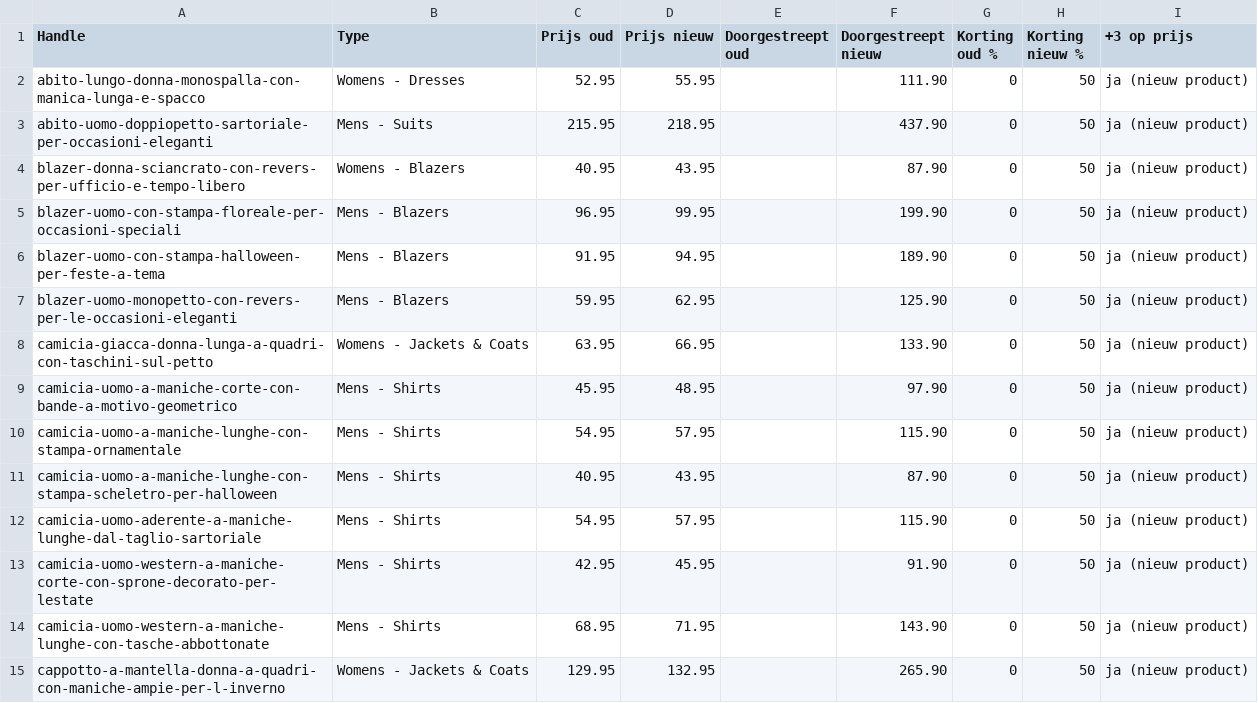
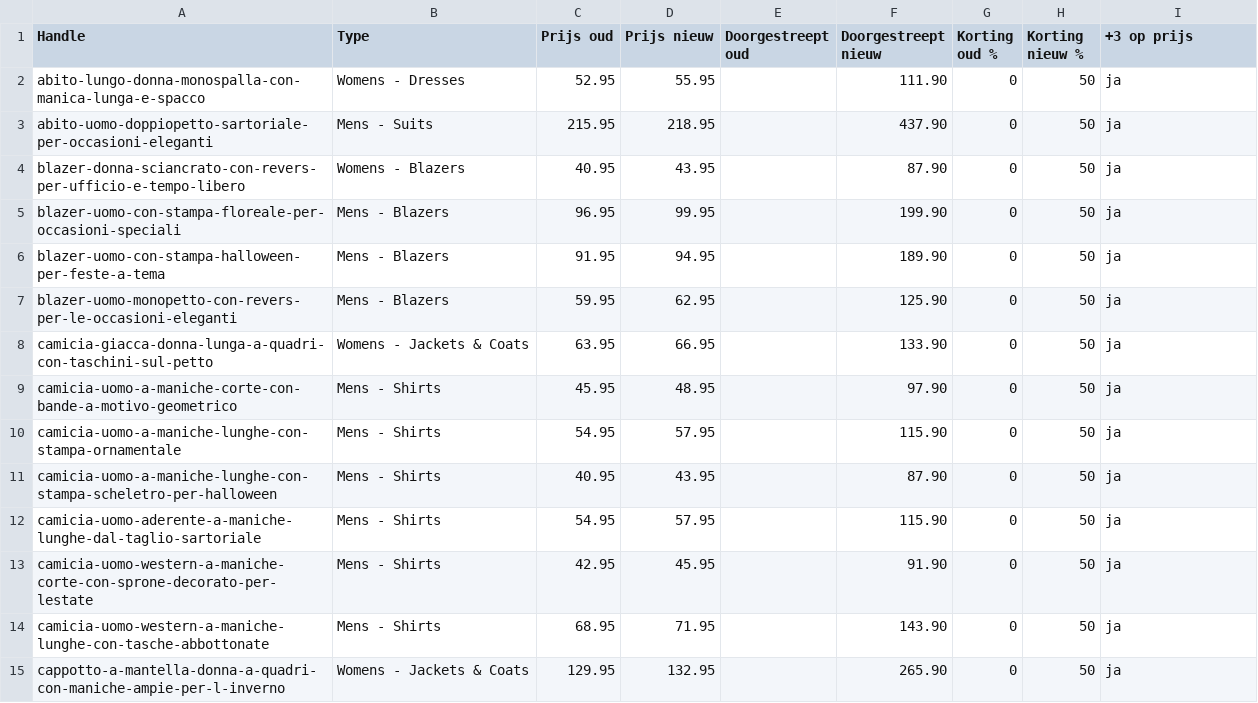
Before and after one commit to davykoopman/daily-berlin, a CSV file: shopify-import/davento_blackfriday_v5_preview.csv (was shopify-import/davento_blackfriday_v4_preview.csv), drawn as a sheet; only a part is shown; the diff covers the shown part only.

```diff
--- a/shopify-import/davento_blackfriday_v4_preview.csv
+++ b/shopify-import/davento_blackfriday_v5_preview.csv
@@ -1,15 +1,15 @@
 Handle,Type,Prijs oud,Prijs nieuw,Doorgestreept oud,Doorgestreept nieuw,Korting oud %,Korting nieuw %,+3 op prijs
-abito-lungo-donna-monospalla-con-manica-lunga-e-spacco,Womens - Dresses,52.95,55.95,,111.90,0,50,ja (nieuw product)
-abito-uomo-doppiopetto-sartoriale-per-occasioni-eleganti,Mens - Suits,215.95,218.95,,437.90,0,50,ja (nieuw product)
-blazer-donna-sciancrato-con-revers-per-ufficio-e-tempo-libero,Womens - Blazers,40.95,43.95,,87.90,0,50,ja (nieuw product)
-blazer-uomo-con-stampa-floreale-per-occasioni-speciali,Mens - Blazers,96.95,99.95,,199.90,0,50,ja (nieuw product)
-blazer-uomo-con-stampa-halloween-per-feste-a-tema,Mens - Blazers,91.95,94.95,,189.90,0,50,ja (nieuw product)
-blazer-uomo-monopetto-con-revers-per-le-occasioni-eleganti,Mens - Blazers,59.95,62.95,,125.90,0,50,ja (nieuw product)
-camicia-giacca-donna-lunga-a-quadri-con-taschini-sul-petto,Womens - Jackets & Coats,63.95,66.95,,133.90,0,50,ja (nieuw product)
-camicia-uomo-a-maniche-corte-con-bande-a-motivo-geometrico,Mens - Shirts,45.95,48.95,,97.90,0,50,ja (nieuw product)
-camicia-uomo-a-maniche-lunghe-con-stampa-ornamentale,Mens - Shirts,54.95,57.95,,115.90,0,50,ja (nieuw product)
-camicia-uomo-a-maniche-lunghe-con-stampa-scheletro-per-halloween,Mens - Shirts,40.95,43.95,,87.90,0,50,ja (nieuw product)
-camicia-uomo-aderente-a-maniche-lunghe-dal-taglio-sartoriale,Mens - Shirts,54.95,57.95,,115.90,0,50,ja (nieuw product)
-camicia-uomo-western-a-maniche-corte-con-sprone-decorato-per-lestate,Mens - Shirts,42.95,45.95,,91.90,0,50,ja (nieuw product)
-camicia-uomo-western-a-maniche-lunghe-con-tasche-abbottonate,Mens - Shirts,68.95,71.95,,143.90,0,50,ja (nieuw product)
-cappotto-a-mantella-donna-a-quadri-con-maniche-ampie-per-l-inverno,Womens - Jackets & Coats,129.95,132.95,,265.90,0,50,ja (nieuw product)
+abito-lungo-donna-monospalla-con-manica-lunga-e-spacco,Womens - Dresses,52.95,55.95,,111.90,0,50,ja
+abito-uomo-doppiopetto-sartoriale-per-occasioni-eleganti,Mens - Suits,215.95,218.95,,437.90,0,50,ja
+blazer-donna-sciancrato-con-revers-per-ufficio-e-tempo-libero,Womens - Blazers,40.95,43.95,,87.90,0,50,ja
+blazer-uomo-con-stampa-floreale-per-occasioni-speciali,Mens - Blazers,96.95,99.95,,199.90,0,50,ja
+blazer-uomo-con-stampa-halloween-per-feste-a-tema,Mens - Blazers,91.95,94.95,,189.90,0,50,ja
+blazer-uomo-monopetto-con-revers-per-le-occasioni-eleganti,Mens - Blazers,59.95,62.95,,125.90,0,50,ja
+camicia-giacca-donna-lunga-a-quadri-con-taschini-sul-petto,Womens - Jackets & Coats,63.95,66.95,,133.90,0,50,ja
+camicia-uomo-a-maniche-corte-con-bande-a-motivo-geometrico,Mens - Shirts,45.95,48.95,,97.90,0,50,ja
+camicia-uomo-a-maniche-lunghe-con-stampa-ornamentale,Mens - Shirts,54.95,57.95,,115.90,0,50,ja
+camicia-uomo-a-maniche-lunghe-con-stampa-scheletro-per-halloween,Mens - Shirts,40.95,43.95,,87.90,0,50,ja
+camicia-uomo-aderente-a-maniche-lunghe-dal-taglio-sartoriale,Mens - Shirts,54.95,57.95,,115.90,0,50,ja
+camicia-uomo-western-a-maniche-corte-con-sprone-decorato-per-lestate,Mens - Shirts,42.95,45.95,,91.90,0,50,ja
+camicia-uomo-western-a-maniche-lunghe-con-tasche-abbottonate,Mens - Shirts,68.95,71.95,,143.90,0,50,ja
+cappotto-a-mantella-donna-a-quadri-con-maniche-ampie-per-l-inverno,Womens - Jackets & Coats,129.95,132.95,,265.90,0,50,ja
```
Also changed, not shown: 152 edited cells elsewhere in this file, 6 other files.
